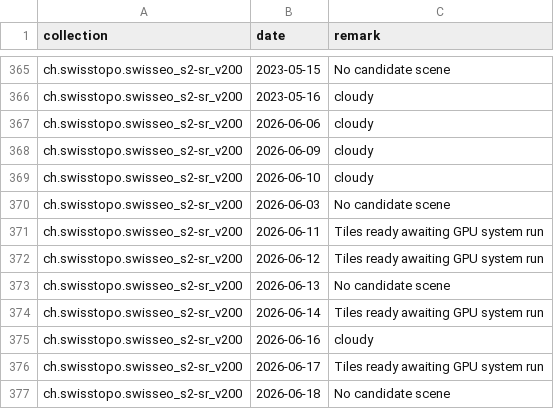
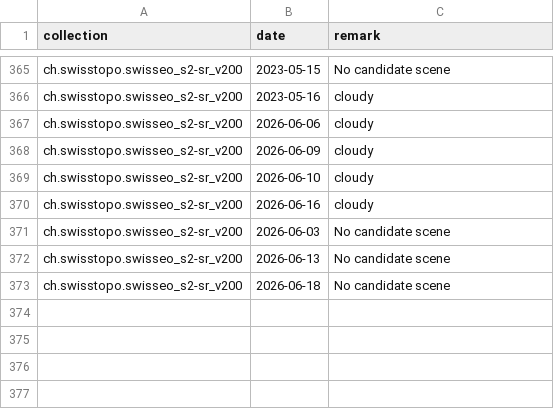
Before and after one commit to davidoesch/satromo-v2-personal, a CSV file: tools/step0_empty_assets.csv, drawn as a sheet; only a part is shown, gaps mark what is left out.

```diff
--- a/tools/step0_empty_assets.csv
+++ b/tools/step0_empty_assets.csv
@@ -369,9 +369,5 @@ ch.swisstopo.swisseo_s2-sr_v200,2026-06-09,cloudy
 ch.swisstopo.swisseo_s2-sr_v200,2026-06-10,cloudy
+ch.swisstopo.swisseo_s2-sr_v200,2026-06-16,cloudy
 ch.swisstopo.swisseo_s2-sr_v200,2026-06-03,No candidate scene
-ch.swisstopo.swisseo_s2-sr_v200,2026-06-11,Tiles ready awaiting GPU system run
-ch.swisstopo.swisseo_s2-sr_v200,2026-06-12,Tiles ready awaiting GPU system run
 ch.swisstopo.swisseo_s2-sr_v200,2026-06-13,No candidate scene
-ch.swisstopo.swisseo_s2-sr_v200,2026-06-14,Tiles ready awaiting GPU system run
-ch.swisstopo.swisseo_s2-sr_v200,2026-06-16,cloudy
-ch.swisstopo.swisseo_s2-sr_v200,2026-06-17,Tiles ready awaiting GPU system run
 ch.swisstopo.swisseo_s2-sr_v200,2026-06-18,No candidate scene
```
